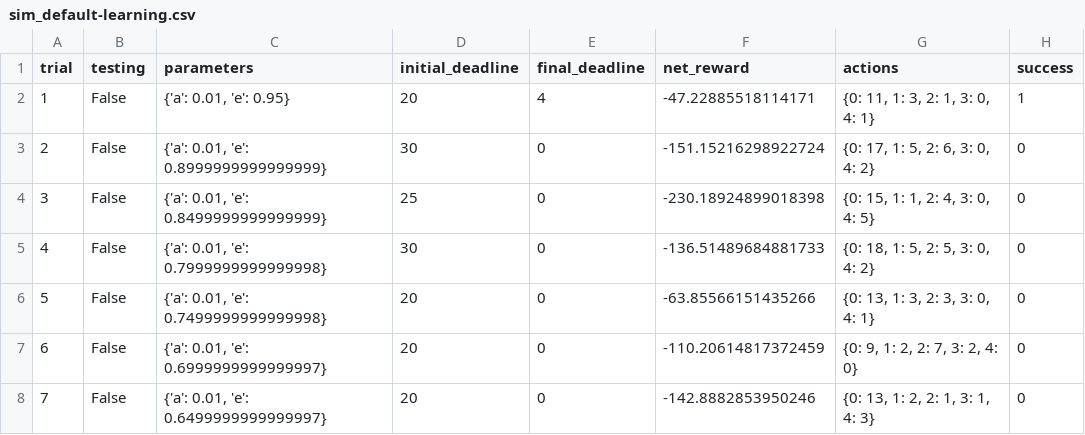
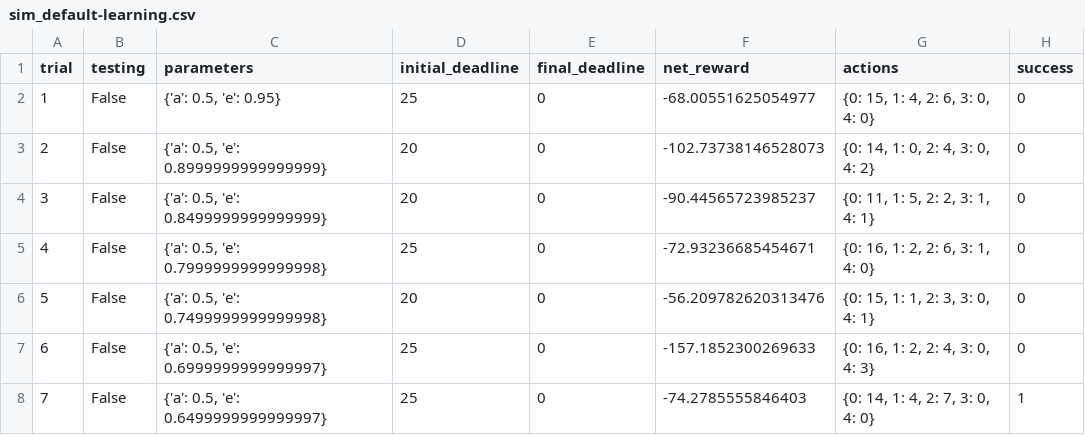
Before and after one commit to kmora3005/mlnd_projects, a CSV file: smartcab/logs/sim_default-learning.csv, drawn as a sheet; only a part is shown; the diff covers the shown part only.

Commit message:
Apply feedback in project Train a Smartcab to Drive

```diff
--- a/smartcab/logs/sim_default-learning.csv
+++ b/smartcab/logs/sim_default-learning.csv
@@ -1,8 +1,8 @@
 trial,testing,parameters,initial_deadline,final_deadline,net_reward,actions,success
-1,False,"{'a': 0.01, 'e': 0.95}",20,4,-47.22885518114171,"{0: 11, 1: 3, 2: 1, 3: 0, 4: 1}",1
-2,False,"{'a': 0.01, 'e': 0.8999999999999999}",30,0,-151.15216298922724,"{0: 17, 1: 5, 2: 6, 3: 0, 4: 2}",0
-3,False,"{'a': 0.01, 'e': 0.8499999999999999}",25,0,-230.18924899018398,"{0: 15, 1: 1, 2: 4, 3: 0, 4: 5}",0
-4,False,"{'a': 0.01, 'e': 0.7999999999999998}",30,0,-136.51489684881733,"{0: 18, 1: 5, 2: 5, 3: 0, 4: 2}",0
-5,False,"{'a': 0.01, 'e': 0.7499999999999998}",20,0,-63.85566151435266,"{0: 13, 1: 3, 2: 3, 3: 0, 4: 1}",0
-6,False,"{'a': 0.01, 'e': 0.6999999999999997}",20,0,-110.20614817372459,"{0: 9, 1: 2, 2: 7, 3: 2, 4: 0}",0
-7,False,"{'a': 0.01, 'e': 0.6499999999999997}",20,0,-142.8882853950246,"{0: 13, 1: 2, 2: 1, 3: 1, 4: 3}",0
+1,False,"{'a': 0.5, 'e': 0.95}",25,0,-68.00551625054977,"{0: 15, 1: 4, 2: 6, 3: 0, 4: 0}",0
+2,False,"{'a': 0.5, 'e': 0.8999999999999999}",20,0,-102.73738146528073,"{0: 14, 1: 0, 2: 4, 3: 0, 4: 2}",0
+3,False,"{'a': 0.5, 'e': 0.8499999999999999}",20,0,-90.44565723985237,"{0: 11, 1: 5, 2: 2, 3: 1, 4: 1}",0
+4,False,"{'a': 0.5, 'e': 0.7999999999999998}",25,0,-72.93236685454671,"{0: 16, 1: 2, 2: 6, 3: 1, 4: 0}",0
+5,False,"{'a': 0.5, 'e': 0.7499999999999998}",20,0,-56.209782620313476,"{0: 15, 1: 1, 2: 3, 3: 0, 4: 1}",0
+6,False,"{'a': 0.5, 'e': 0.6999999999999997}",25,0,-157.1852300269633,"{0: 16, 1: 2, 2: 4, 3: 0, 4: 3}",0
+7,False,"{'a': 0.5, 'e': 0.6499999999999997}",25,0,-74.2785555846403,"{0: 14, 1: 4, 2: 7, 3: 0, 4: 0}",1
```
Also changed, not shown: 102 edited cells elsewhere in this file, 3 other files.
